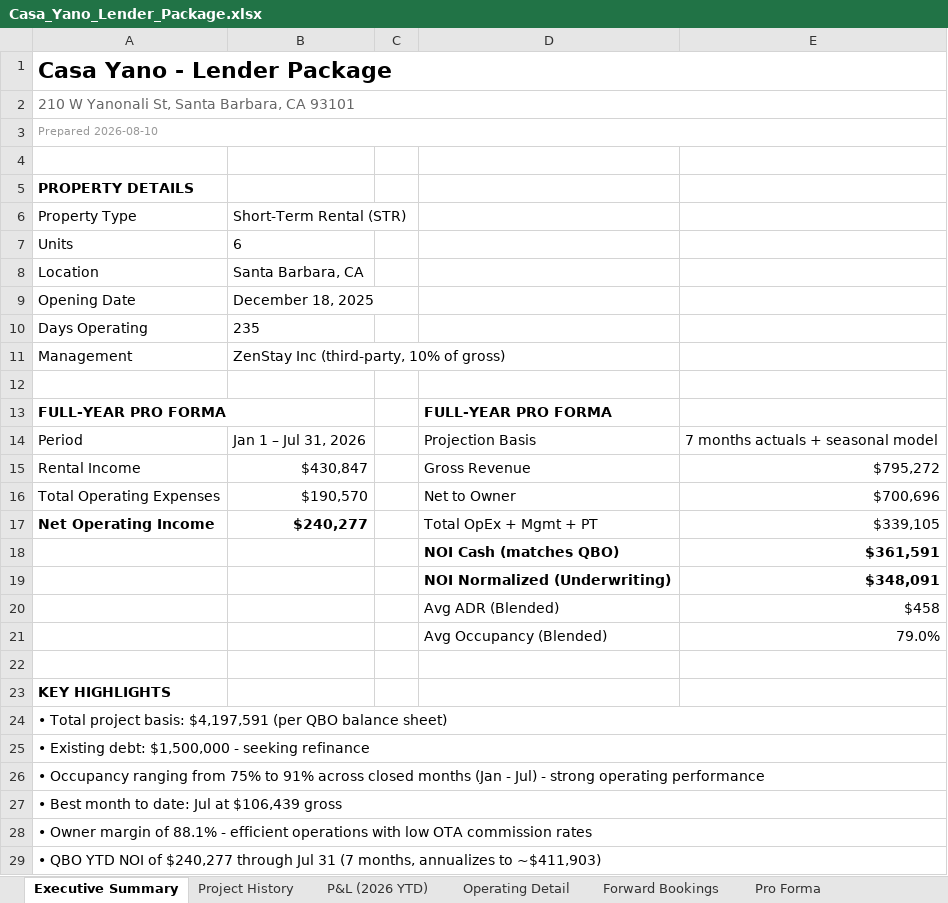
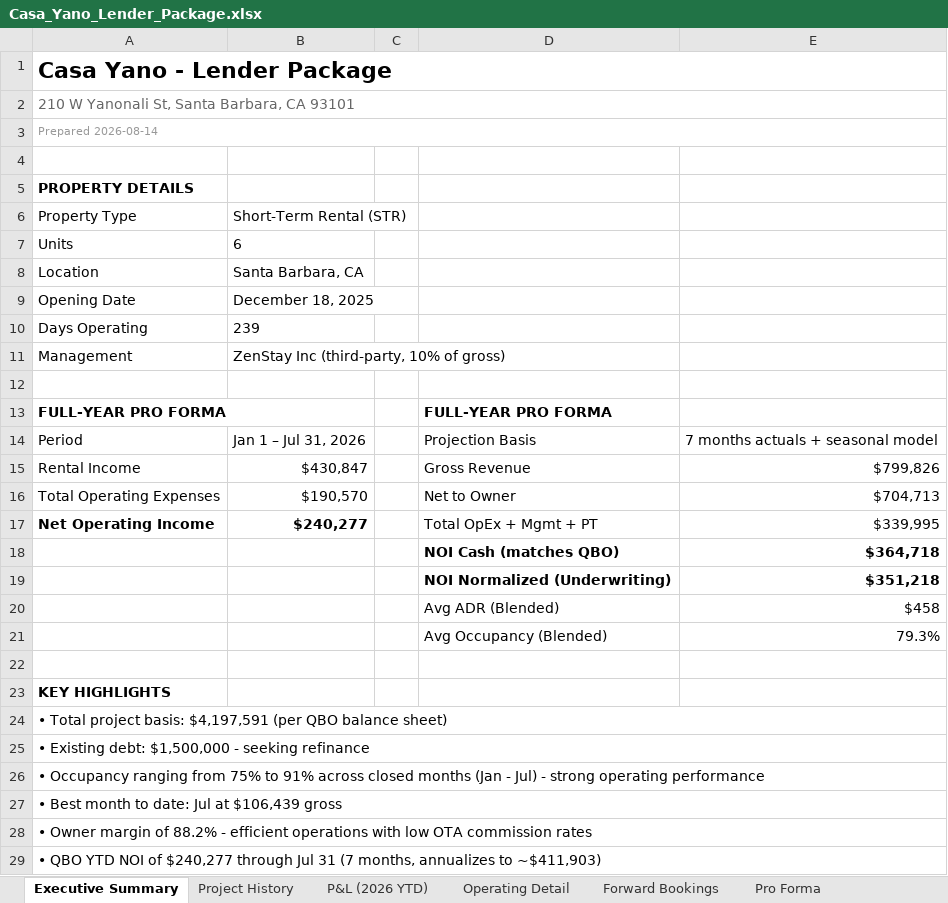
Before and after one commit to matt-dcp/yano, an Excel workbook: Casa_Yano_Lender_Package.xlsx, sheet Executive Summary, drawn as a sheet; values as stored, in another font and other column widths than the file's, no borders; the diff names each change by its address in the sheet, - before the commit and + after, or states it on an @@ line.

```diff
--- a/Casa_Yano_Lender_Package.xlsx (sheet Executive Summary)
+++ b/Casa_Yano_Lender_Package.xlsx (sheet Executive Summary)
-A3: Prepared 2026-08-10
+A3: Prepared 2026-08-14
-B10: 235
+B10: 239
-E15: $795,272
+E15: $799,826
-E16: $700,696
+E16: $704,713
-E17: $339,105
+E17: $339,995
-E18: $361,591
+E18: $364,718
-E19: $348,091
+E19: $351,218
-E21: 79.0%
+E21: 79.3%
-A28: …margin of 88.1% - efficient…
+A28: …margin of 88.2% - efficient…
```
Also changed, not shown: sheet Forward Bookings, sheet Operating Detail, sheet Pro Forma, sheet Project History, Casa_Yano_Loan_Evaluator.xlsx, 1 other file.
